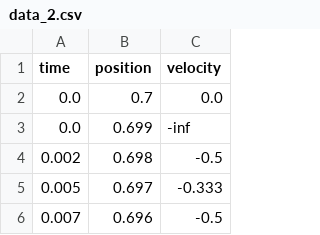
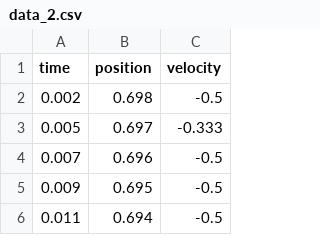
Before and after one commit to filo0509/laboratorio, a CSV file: data/def/data_2.csv, drawn as a sheet; only a part is shown; the shorter side is filled out with more unchanged rows; the diff names each change by its address in the sheet, - before the commit and + after, or states it on an @@ line.

```diff
--- a/data/def/data_2.csv
+++ b/data/def/data_2.csv
-row 2: 0.0 | 0.7 | 0.0
-row 3: 0.0 | 0.699 | -inf
```
Also changed, not shown: data/def/data_1.csv, data/def/data_3.csv, 7 other files.
